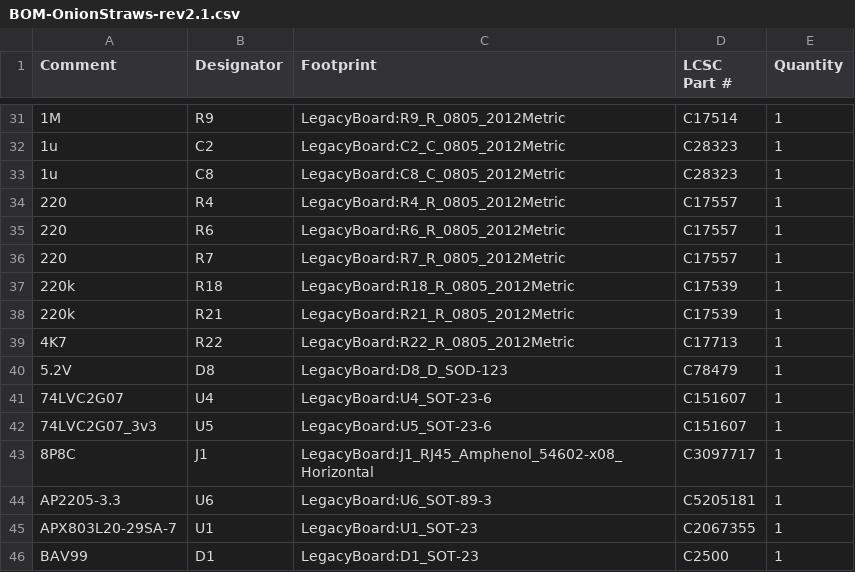
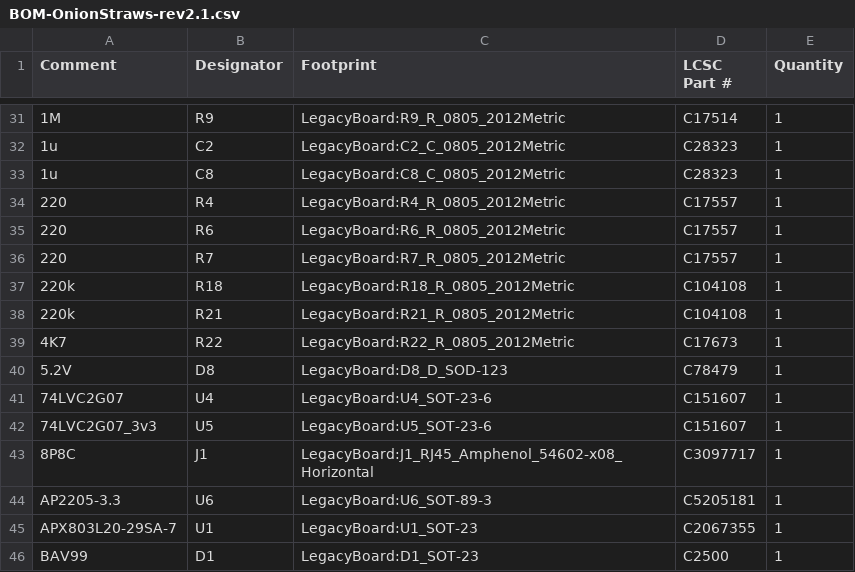
Before and after one commit to Dr-Crow/esphome-ge-laundry-uart, a CSV file: pcb/rev2.1/manufacturing/BOM-OnionStraws-rev2.1.csv, drawn as a sheet; only a part is shown, gaps mark what is left out.

Commit message:
fix(pcb): align Rev2.1 resistor purchasing codes with intended values

```diff
--- a/pcb/rev2.1/manufacturing/BOM-OnionStraws-rev2.1.csv
+++ b/pcb/rev2.1/manufacturing/BOM-OnionStraws-rev2.1.csv
@@ -36,5 +36,5 @@ Comment,Designator,Footprint,LCSC Part #,Quantity
 220,R7,LegacyBoard:R7_R_0805_2012Metric,C17557,1
-220k,R18,LegacyBoard:R18_R_0805_2012Metric,C17539,1
-220k,R21,LegacyBoard:R21_R_0805_2012Metric,C17539,1
-4K7,R22,LegacyBoard:R22_R_0805_2012Metric,C17713,1
+220k,R18,LegacyBoard:R18_R_0805_2012Metric,C104108,1
+220k,R21,LegacyBoard:R21_R_0805_2012Metric,C104108,1
+4K7,R22,LegacyBoard:R22_R_0805_2012Metric,C17673,1
 5.2V,D8,LegacyBoard:D8_D_SOD-123,C78479,1
```
Also changed, not shown: 7 other files.
